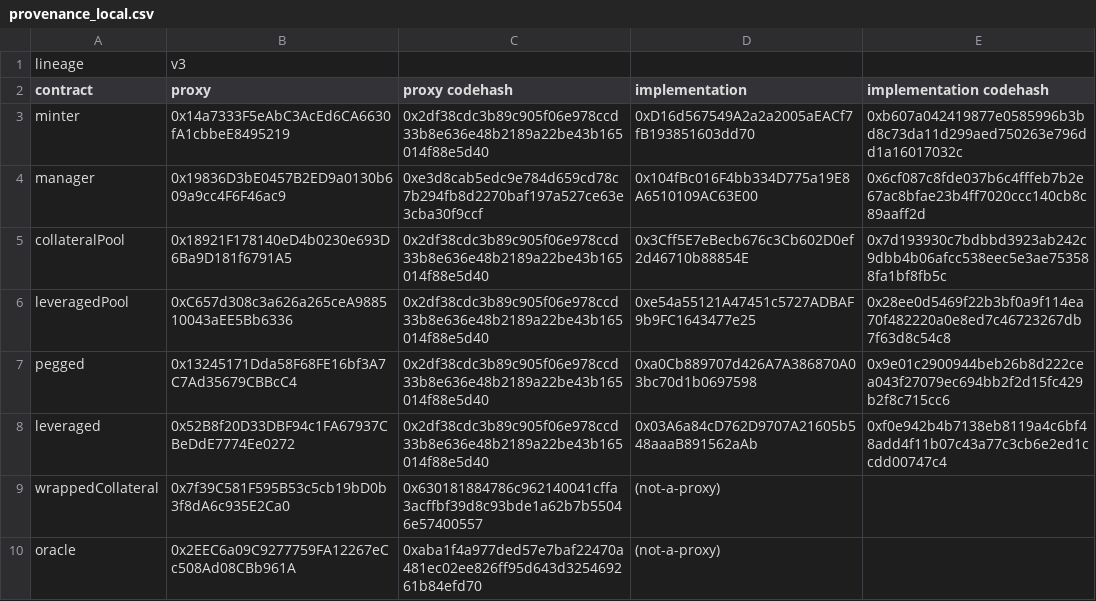
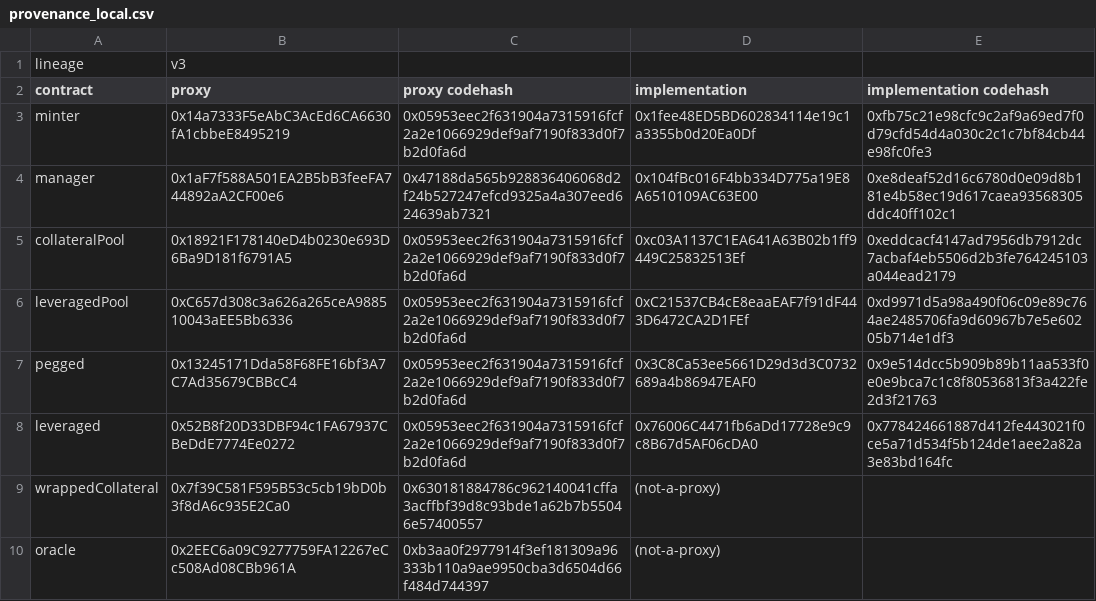
Before and after one commit to baofinance/harbor, a CSV file: results/provenance_local.csv, drawn as a sheet.

```diff
--- a/results/provenance_local.csv
+++ b/results/provenance_local.csv
@@ -2,9 +2,9 @@ lineage,v3,,,
 contract,proxy,proxy codehash,implementation,implementation codehash
-minter,0x14a7333F5eAbC3AcEd6CA6630fA1cbbeE8495219,0x2df38cdc3b89c905f06e978ccd33b8e636e48b2189a22be43b165014f88e5d40,0xD16d567549A2a2a2005aEACf7fB193851603dd70,0xb607a042419877e0585996b3bd8c73da11d299aed750263e796dd1a16017032c
-manager,0x19836D3bE0457B2ED9a0130b609a9cc4F6F46ac9,0xe3d8cab5edc9e784d659cd78c7b294fb8d2270baf197a527ce63e3cba30f9ccf,0x104fBc016F4bb334D775a19E8A6510109AC63E00,0x6cf087c8fde037b6c4fffeb7b2e67ac8bfae23b4ff7020ccc140cb8c89aaff2d
-collateralPool,0x18921F178140eD4b0230e693D6Ba9D181f6791A5,0x2df38cdc3b89c905f06e978ccd33b8e636e48b2189a22be43b165014f88e5d40,0x3Cff5E7eBecb676c3Cb602D0ef2d46710b88854E,0x7d193930c7bdbbd3923ab242c9dbb4b06afcc538eec5e3ae753588fa1bf8fb5c
-leveragedPool,0xC657d308c3a626a265ceA988510043aEE5Bb6336,0x2df38cdc3b89c905f06e978ccd33b8e636e48b2189a22be43b165014f88e5d40,0xe54a55121A47451c5727ADBAF9b9FC1643477e25,0x28ee0d5469f22b3bf0a9f114ea70f482220a0e8ed7c46723267db7f63d8c54c8
-pegged,0x13245171Dda58F68FE16bf3A7C7Ad35679CBBcC4,0x2df38cdc3b89c905f06e978ccd33b8e636e48b2189a22be43b165014f88e5d40,0xa0Cb889707d426A7A386870A03bc70d1b0697598,0x9e01c2900944beb26b8d222cea043f27079ec694bb2f2d15fc429b2f8c715cc6
-leveraged,0x52B8f20D33DBF94c1FA67937CBeDdE7774Ee0272,0x2df38cdc3b89c905f06e978ccd33b8e636e48b2189a22be43b165014f88e5d40,0x03A6a84cD762D9707A21605b548aaaB891562aAb,0xf0e942b4b7138eb8119a4c6bf48add4f11b07c43a77c3cb6e2ed1ccdd00747c4
+minter,0x14a7333F5eAbC3AcEd6CA6630fA1cbbeE8495219,0x05953eec2f631904a7315916fcf2a2e1066929def9af7190f833d0f7b2d0fa6d,0x1fee48ED5BD602834114e19c1a3355b0d20Ea0Df,0xfb75c21e98cfc9c2af9a69ed7f0d79cfd54d4a030c2c1c7bf84cb44e98fc0fe3
+manager,0x1aF7f588A501EA2B5bB3feeFA744892aA2CF00e6,0x47188da565b928836406068d2f24b527247efcd9325a4a307eed624639ab7321,0x104fBc016F4bb334D775a19E8A6510109AC63E00,0xe8deaf52d16c6780d0e09d8b181e4b58ec19d617caea93568305ddc40ff102c1
+collateralPool,0x18921F178140eD4b0230e693D6Ba9D181f6791A5,0x05953eec2f631904a7315916fcf2a2e1066929def9af7190f833d0f7b2d0fa6d,0xc03A1137C1EA641A63B02b1ff9449C25832513Ef,0xeddcacf4147ad7956db7912dc7acbaf4eb5506d2b3fe764245103a044ead2179
+leveragedPool,0xC657d308c3a626a265ceA988510043aEE5Bb6336,0x05953eec2f631904a7315916fcf2a2e1066929def9af7190f833d0f7b2d0fa6d,0xC21537CB4cE8eaaEAF7f91dF443D6472CA2D1FEf,0xd9971d5a98a490f06c09e89c764ae2485706fa9d60967b7e5e60205b714e1df3
+pegged,0x13245171Dda58F68FE16bf3A7C7Ad35679CBBcC4,0x05953eec2f631904a7315916fcf2a2e1066929def9af7190f833d0f7b2d0fa6d,0x3C8Ca53ee5661D29d3d3C0732689a4b86947EAF0,0x9e514dcc5b909b89b11aa533f0e0e9bca7c1c8f80536813f3a422fe2d3f21763
+leveraged,0x52B8f20D33DBF94c1FA67937CBeDdE7774Ee0272,0x05953eec2f631904a7315916fcf2a2e1066929def9af7190f833d0f7b2d0fa6d,0x76006C4471fb6aDd17728e9c9c8B67d5AF06cDA0,0x778424661887d412fe443021f0ce5a71d534f5b124de1aee2a82a3e83bd164fc
 wrappedCollateral,0x7f39C581F595B53c5cb19bD0b3f8dA6c935E2Ca0,0x630181884786c962140041cffa3acffbf39d8c93bde1a62b7b55046e57400557,(not-a-proxy),
-oracle,0x2EEC6a09C9277759FA12267eCc508Ad08CBb961A,0xaba1f4a977ded57e7baf22470a481ec02ee826ff95d643d325469261b84efd70,(not-a-proxy),
+oracle,0x2EEC6a09C9277759FA12267eCc508Ad08CBb961A,0xb3aa0f2977914f3ef181309a96333b110a9ae9950cba3d6504d66f484d744397,(not-a-proxy),
```
Also changed, not shown: results/provenance_local_aged.csv, results/provenance_local_from110.csv, 36 other files.
